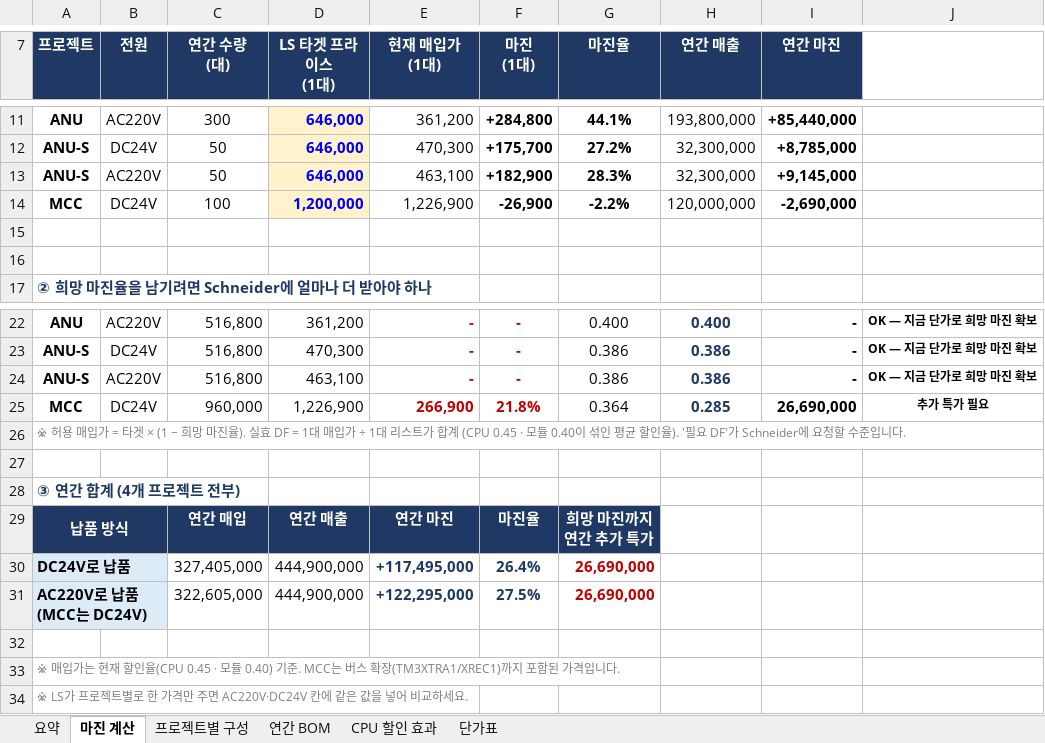
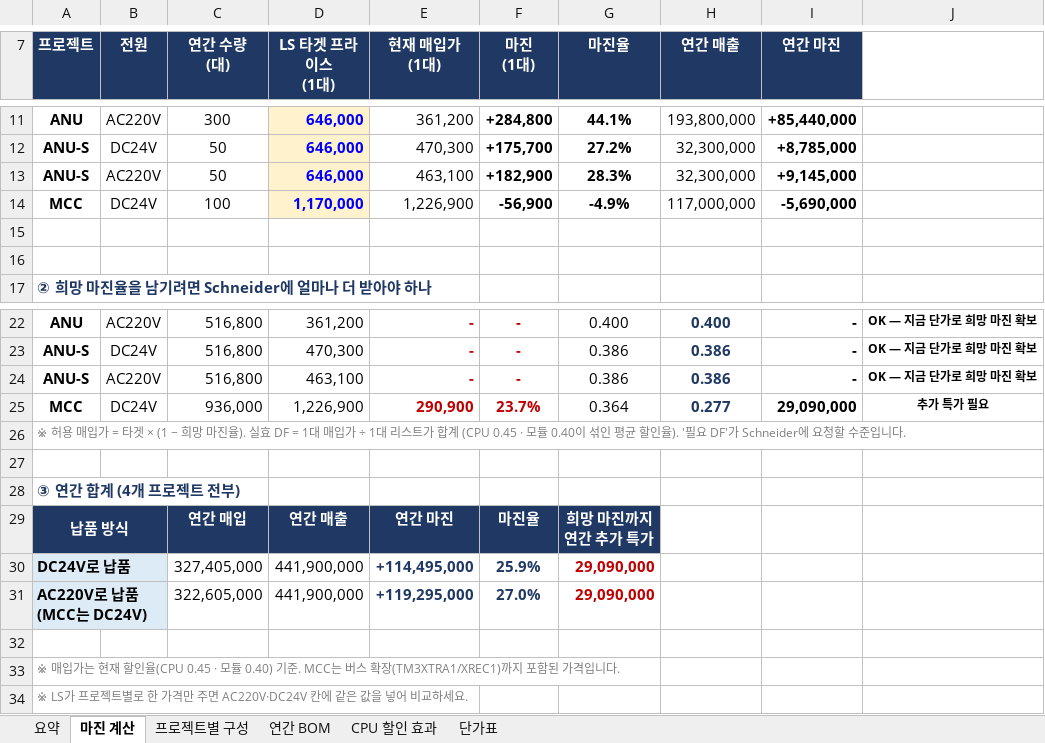
Before and after one commit to bmk3037/New-Project, an Excel workbook: PLC_견적_요약.xlsx, sheet 마진 계산, drawn as a sheet; only a part is shown, gaps mark what is left out; values as stored, in another font and other column widths than the file's, no borders; conditional formats not drawn; the diff names each change by its address in the sheet, - before the commit and + after, or states it on an @@ line.

```diff
--- a/PLC_견적_요약.xlsx (sheet 마진 계산)
+++ b/PLC_견적_요약.xlsx (sheet 마진 계산)
-D14 (LS 타겟 프라이스 (1대)): 1,200,000
+D14 (LS 타겟 프라이스 (1대)): 1,170,000
-F14 (마진 (1대)): -26,900
+F14 (마진 (1대)): -56,900
-G14 (마진율): -2.2%
+G14 (마진율): -4.9%
-H14 (연간 매출): 120,000,000
+H14 (연간 매출): 117,000,000
-I14 (연간 마진): -2,690,000
+I14 (연간 마진): -5,690,000
-C25 (연간 수량 (대)): 960,000
+C25 (연간 수량 (대)): 936,000
-E25 (현재 매입가 (1대)): 266,900
+E25 (현재 매입가 (1대)): 290,900
-F25 (마진 (1대)): 21.8%
+F25 (마진 (1대)): 23.7%
-H25 (연간 매출): 0.285
+H25 (연간 매출): 0.277
-I25 (연간 마진): 26,690,000
+I25 (연간 마진): 29,090,000
-D30:D31 (LS 타겟 프라이스 (1대)): 444,900,000
+D30:D31 (LS 타겟 프라이스 (1대)): 441,900,000
-E30 (현재 매입가 (1대)): +117,495,000
+E30 (현재 매입가 (1대)): +114,495,000
-F30 (마진 (1대)): 26.4%
+F30 (마진 (1대)): 25.9%
-G30:G31 (마진율): 26,690,000
+G30:G31 (마진율): 29,090,000
-E31 (현재 매입가 (1대)): +122,295,000
+E31 (현재 매입가 (1대)): +119,295,000
-F31 (마진 (1대)): 27.5%
+F31 (마진 (1대)): 27.0%
```
Also changed, not shown: sheet 요약, 2 other files.
